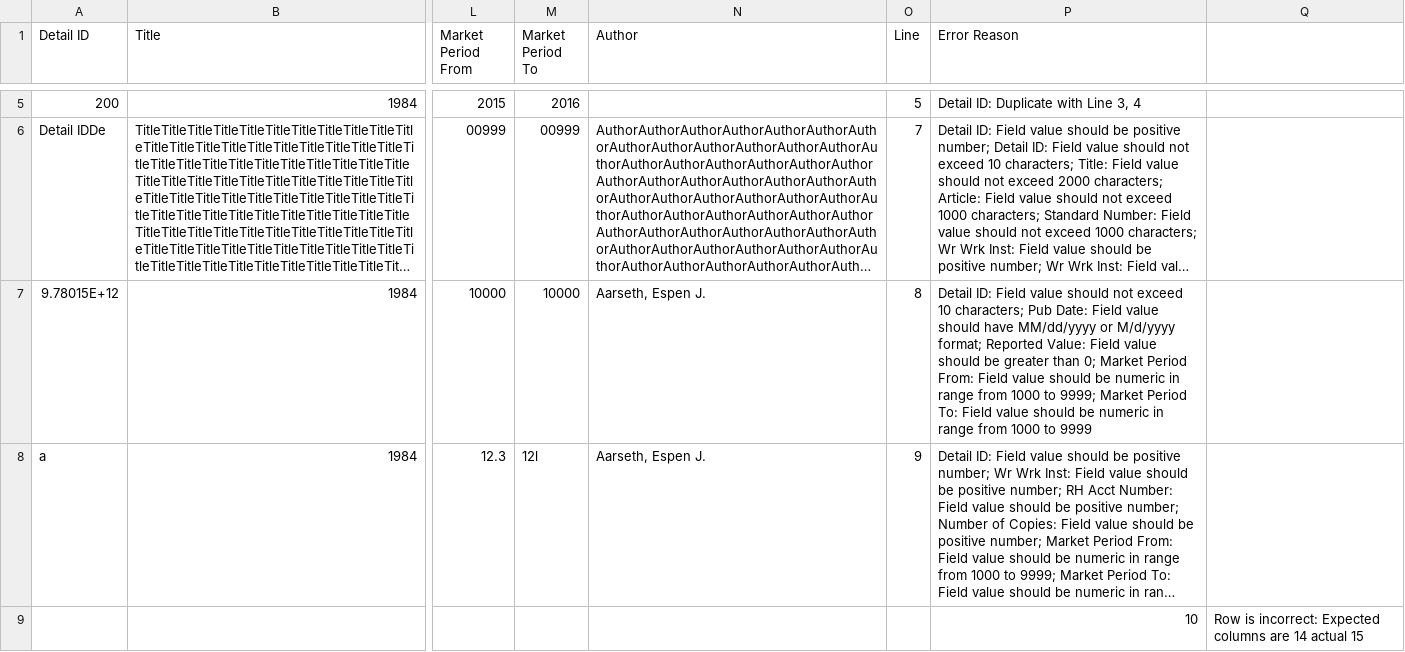
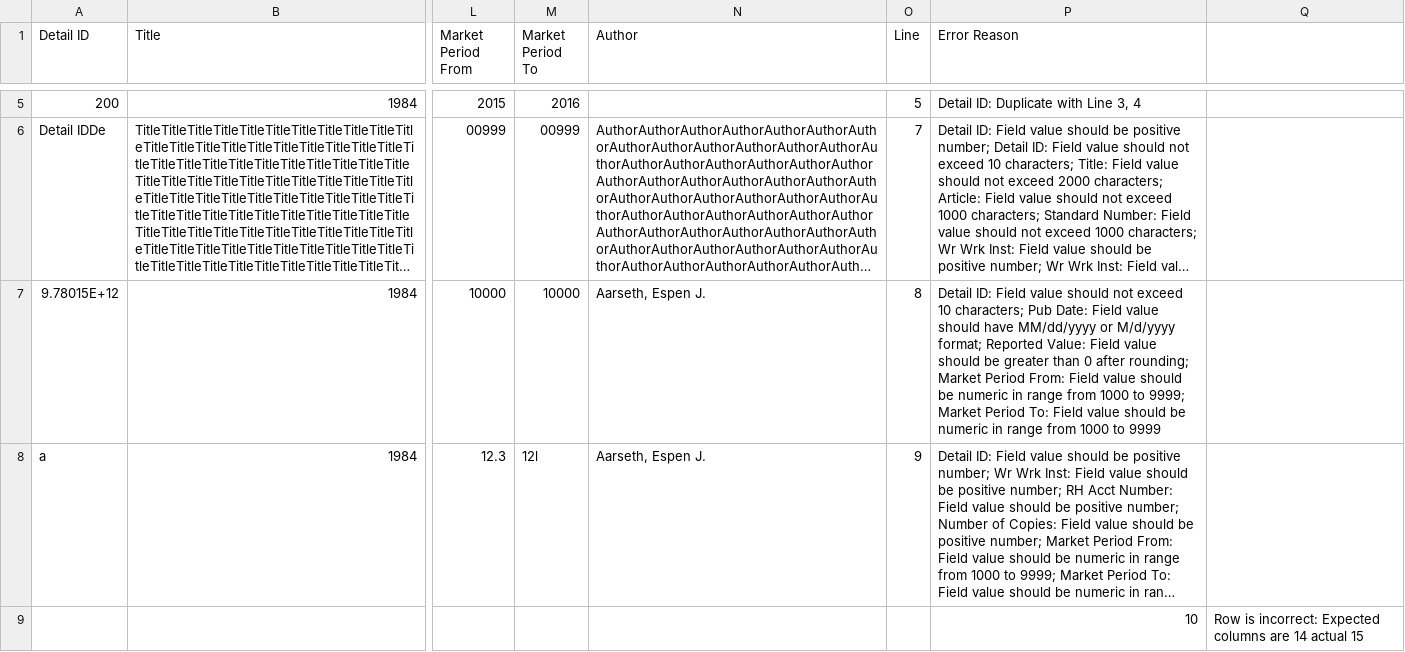
Before and after one commit to Dzmitry-Basiachenka/dist-foreign-aliakh, a CSV file: dist-foreign-service/src/testInteg/resources/com/copyright/rup/dist/foreign/service/csv/usages_with_errors_report.csv, drawn as a sheet; only a part is shown, gaps mark what is left out; long unchanged cells end in …; the diff names each change by its address in the sheet, - before the commit and + after, or states it on an @@ line.

Commit message:
B-39293 Tech Debt, Refactoring, and Demo Feedback: adjust validation for Reported Value during upload process

```diff
--- a/dist-foreign-service/src/testInteg/resources/com/copyright/rup/dist/foreign/service/csv/usages_with_errors_report.csv
+++ b/dist-foreign-service/src/testInteg/resources/com/copyright/rup/dist/foreign/service/csv/usages_with_errors_report.csv
-P7 (Error Reason): …greater than 0; Market Period…
+P7 (Error Reason): …greater than 0 after rounding; Market Period…
```
Also changed, not shown: 2 other files.
